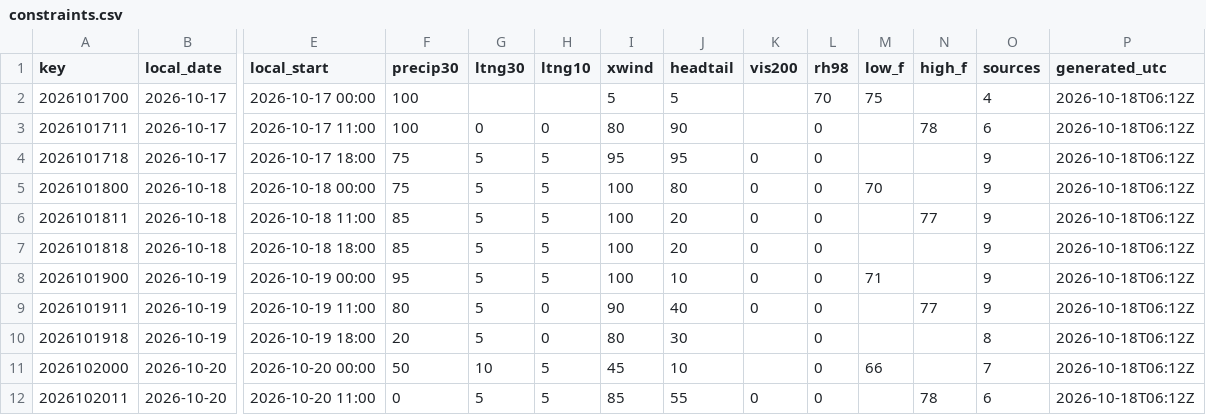
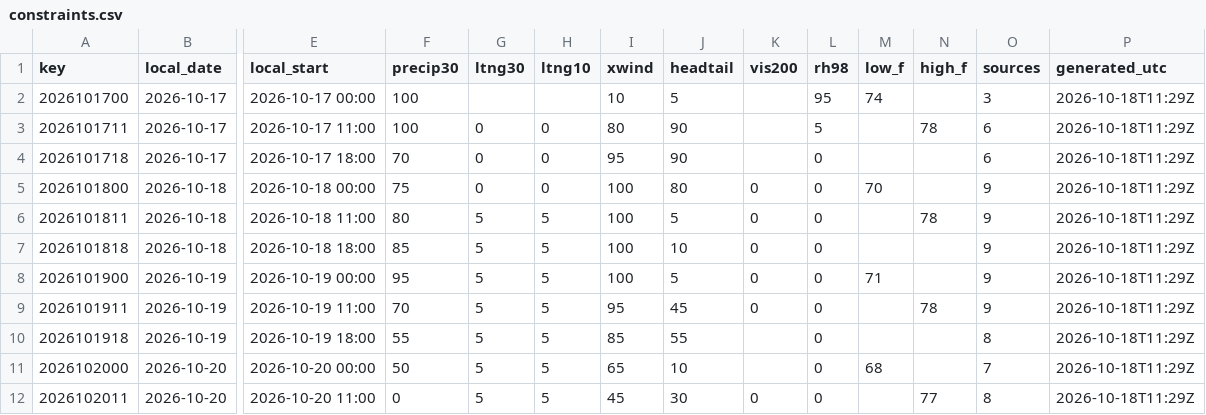
Before and after one commit to cyclonecizek/SLFWeather, a CSV file: docs/data/constraints.csv, drawn as a sheet; only a part is shown, gaps mark what is left out; the diff covers the shown part only; the diff names each change by its address in the sheet, - before the commit and + after, or states it on an @@ line.

```diff
--- a/docs/data/constraints.csv
+++ b/docs/data/constraints.csv
-I2 (xwind): 5
+I2 (xwind): 10
-L2 (rh98): 70
+L2 (rh98): 95
-M2 (low_f): 75
+M2 (low_f): 74
-O2 (sources): 4
+O2 (sources): 3
-P2:P12 (generated_utc): 2026-10-18T06:12Z
+P2:P12 (generated_utc): 2026-10-18T11:29Z
-L3 (rh98): 0
+L3 (rh98): 5
-F4 (precip30): 75
+F4 (precip30): 70
-G4:G5 (ltng30): 5
+G4:G5 (ltng30): 0
-H4:H5 (ltng10): 5
+H4:H5 (ltng10): 0
-J4 (headtail): 95
+J4 (headtail): 90
-K4 (vis200): 0
+K4 (vis200): (empty)
-O4 (sources): 9
+O4 (sources): 6
-F6 (precip30): 85
+F6 (precip30): 80
-J6 (headtail): 20
+J6 (headtail): 5
-N6 (high_f): 77
+N6 (high_f): 78
-J7 (headtail): 20
+J7 (headtail): 10
-J8 (headtail): 10
+J8 (headtail): 5
-F9 (precip30): 80
+F9 (precip30): 70
-H9:H10 (ltng10): 0
+H9:H10 (ltng10): 5
-I9 (xwind): 90
+I9 (xwind): 95
-J9 (headtail): 40
+J9 (headtail): 45
-N9 (high_f): 77
+N9 (high_f): 78
-F10 (precip30): 20
+F10 (precip30): 55
-I10 (xwind): 80
+I10 (xwind): 85
-J10 (headtail): 30
+J10 (headtail): 55
-G11 (ltng30): 10
+G11 (ltng30): 5
-I11 (xwind): 45
+I11 (xwind): 65
-M11 (low_f): 66
+M11 (low_f): 68
-I12 (xwind): 85
+I12 (xwind): 45
-J12 (headtail): 55
+J12 (headtail): 30
-N12 (high_f): 78
+N12 (high_f): 77
-O12 (sources): 6
+O12 (sources): 8
```
Also changed, not shown: 52 edited cells elsewhere in this file, docs/data/GFS_upper_air_KTTS.csv, docs/data/KTTS_ENS_wind.csv, 10 other files.
